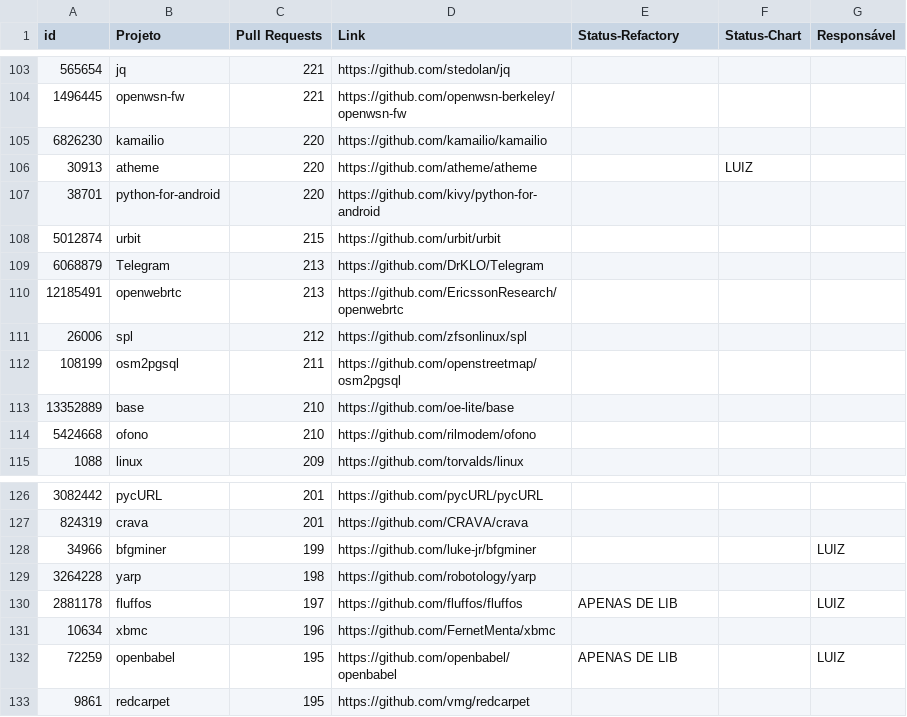
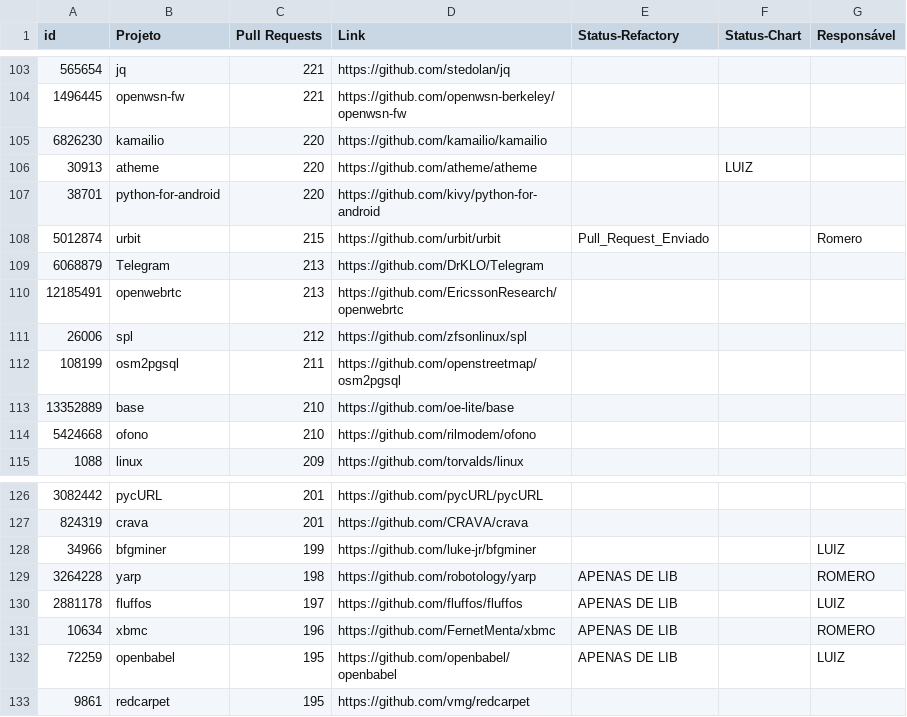
Before and after one commit to flaviommedeiros/cprojects, a CSV file: projects.csv, drawn as a sheet; only a part is shown, gaps mark what is left out.

Commit message:
Update projects.csv

```diff
--- a/projects.csv
+++ b/projects.csv
@@ -107,3 +107,3 @@ id,Projeto,Pull Requests,Link,Status-Refactory,Status-Chart,Responsável
 38701,python-for-android,220,https://github.com/kivy/python-for-android,,,
-5012874,urbit,215,https://github.com/urbit/urbit,,,
+5012874,urbit,215,https://github.com/urbit/urbit,Pull_Request_Enviado,,Romero
 6068879,Telegram,213,https://github.com/DrKLO/Telegram,,,
@@ -128,5 +128,5 @@ id,Projeto,Pull Requests,Link,Status-Refactory,Status-Chart,Responsável
 34966,bfgminer,199,https://github.com/luke-jr/bfgminer,,,LUIZ
-3264228,yarp,198,https://github.com/robotology/yarp,,,
+3264228,yarp,198,https://github.com/robotology/yarp,APENAS DE LIB,,ROMERO
 2881178,fluffos,197,https://github.com/fluffos/fluffos,APENAS DE LIB,,LUIZ
-10634,xbmc,196,https://github.com/FernetMenta/xbmc,,,
+10634,xbmc,196,https://github.com/FernetMenta/xbmc,APENAS DE LIB,,ROMERO
 72259,openbabel,195,https://github.com/openbabel/openbabel,APENAS DE LIB,,LUIZ
```
